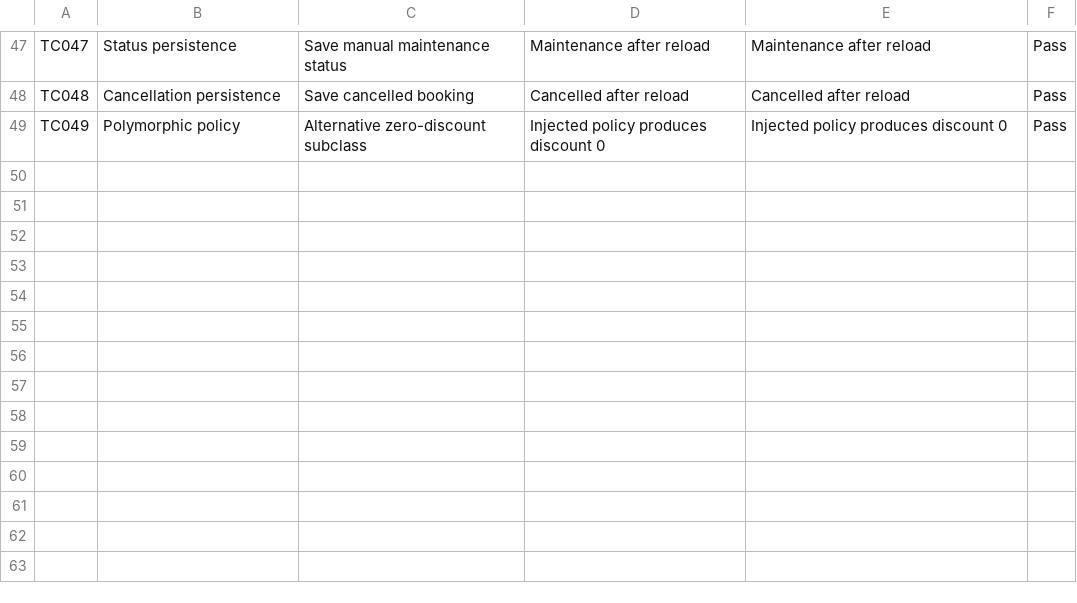
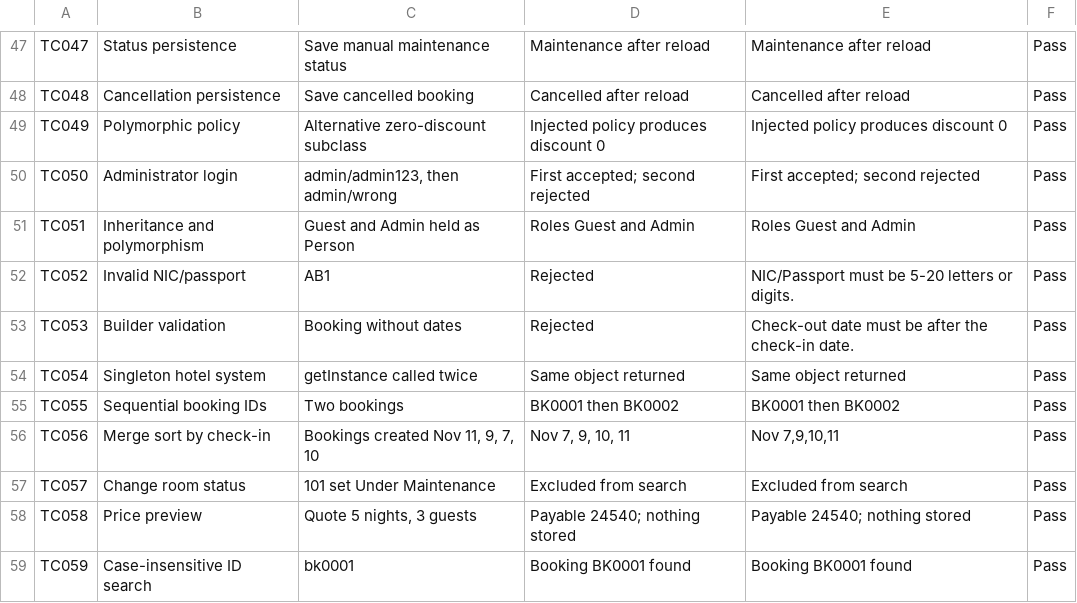
Before and after one commit to Hamdhan-Mohamed-11/smartstay-hotel-booking, a TSV file: docs/evidence/test-results.tsv, drawn as a sheet; only a part is shown, gaps mark what is left out; the diff covers the shown part only.

Commit message:
Update regression tests for new API and add pattern tests
Covers admin login, polymorphic roles, builder validation, singleton
identity, merge sort order, sequential IDs, status changes and quotes.

```diff
--- a/docs/evidence/test-results.tsv
+++ b/docs/evidence/test-results.tsv
@@ -49 +49,11 @@ TC048	Cancellation persistence	Save cancelled booking	Cancelled after reload	Can
 TC049	Polymorphic policy	Alternative zero-discount subclass	Injected policy produces discount 0	Injected policy produces discount 0	Pass
+TC050	Administrator login	admin/admin123, then admin/wrong	First accepted; second rejected	First accepted; second rejected	Pass
+TC051	Inheritance and polymorphism	Guest and Admin held as Person	Roles Guest and Admin	Roles Guest and Admin	Pass
+TC052	Invalid NIC/passport	AB1	Rejected	NIC/Passport must be 5-20 letters or digits.	Pass
+TC053	Builder validation	Booking without dates	Rejected	Check-out date must be after the check-in date.	Pass
+TC054	Singleton hotel system	getInstance called twice	Same object returned	Same object returned	Pass
+TC055	Sequential booking IDs	Two bookings	BK0001 then BK0002	BK0001 then BK0002	Pass
+TC056	Merge sort by check-in	Bookings created Nov 11, 9, 7, 10	Nov 7, 9, 10, 11	Nov 7,9,10,11	Pass
+TC057	Change room status	101 set Under Maintenance	Excluded from search	Excluded from search	Pass
+TC058	Price preview	Quote 5 nights, 3 guests	Payable 24540; nothing stored	Payable 24540; nothing stored	Pass
+TC059	Case-insensitive ID search	bk0001	Booking BK0001 found	Booking BK0001 found	Pass
```
Also changed, not shown: 25 edited cells elsewhere in this file, 1 other file.
